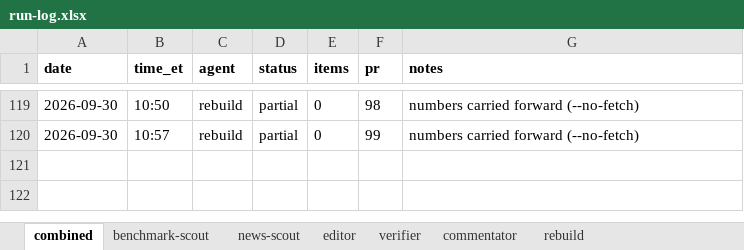
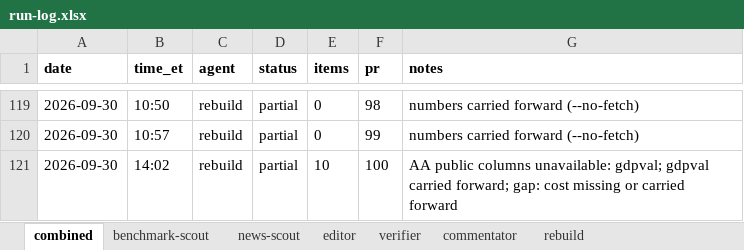
Before and after one commit to jwatson7399/ai-auditing-dashboard, an Excel workbook: log/run-log.xlsx, sheet combined, drawn as a sheet; only a part is shown, gaps mark what is left out; values as stored, in another font and other column widths than the file's, no borders; the diff names each change by its address in the sheet, - before the commit and + after, or states it on an @@ line.

Commit message:
Daily rebuild 2026-10-01 (run 101)

```diff
--- a/log/run-log.xlsx (sheet combined)
+++ b/log/run-log.xlsx (sheet combined)
+row 121: 2026-09-30 | 14:02 | rebuild | partial | 10 | 100 | AA public columns unavailable: gdpval; gdpval carried forward; gap: cost missing or carried forward
```
Also changed, not shown: sheet rebuild, 3 other files.
